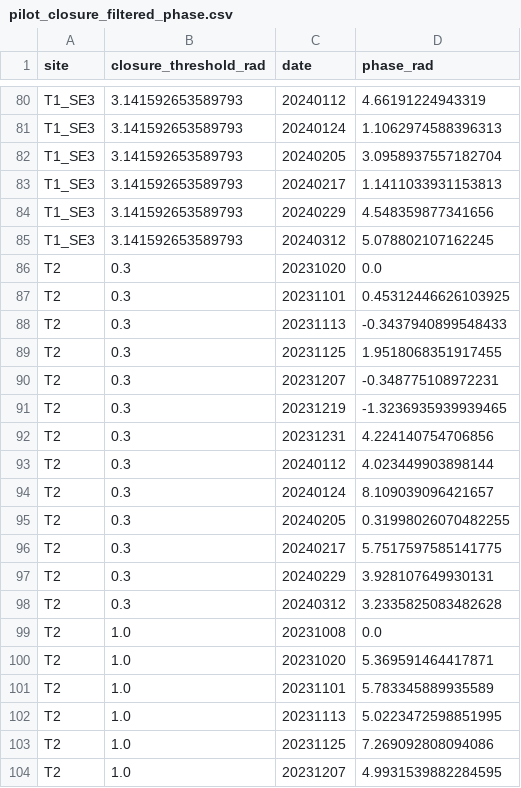
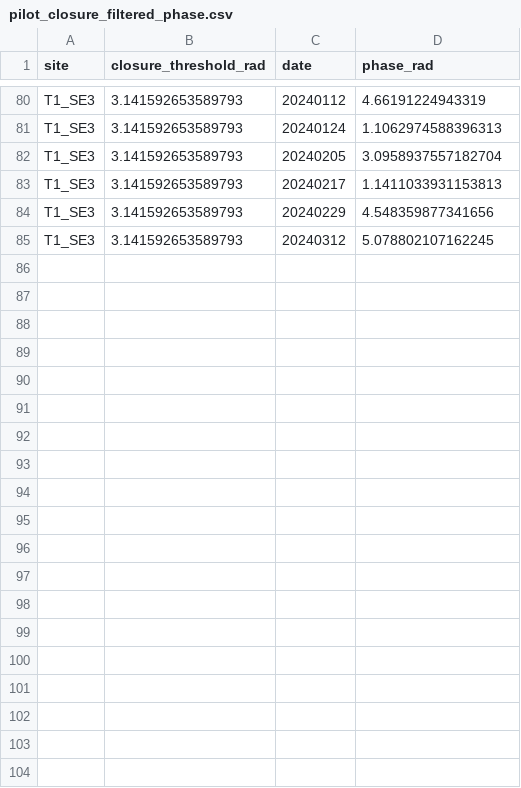
Before and after one commit to mkhalili1355/shiraz-fars-insar-groundwater-subsidence, a CSV file: marvdasht_revision/pilot_closure_filtered_phase.csv, drawn as a sheet; only a part is shown, gaps mark what is left out; the diff covers the shown part only; the diff names each change by its address in the sheet, - before the commit and + after, or states it on an @@ line.

```diff
--- a/marvdasht_revision/pilot_closure_filtered_phase.csv
+++ b/marvdasht_revision/pilot_closure_filtered_phase.csv
-row 86: T2 | 0.3 | 20231020 | 0.0
-row 87: T2 | 0.3 | 20231101 | 0.45312446626103925
-row 88: T2 | 0.3 | 20231113 | -0.3437940899548433
-row 89: T2 | 0.3 | 20231125 | 1.9518068351917455
-row 90: T2 | 0.3 | 20231207 | -0.348775108972231
-row 91: T2 | 0.3 | 20231219 | -1.3236935939939465
-row 92: T2 | 0.3 | 20231231 | 4.224140754706856
-row 93: T2 | 0.3 | 20240112 | 4.023449903898144
-row 94: T2 | 0.3 | 20240124 | 8.109039096421657
-row 95: T2 | 0.3 | 20240205 | 0.31998026070482255
-row 96: T2 | 0.3 | 20240217 | 5.7517597585141775
-row 97: T2 | 0.3 | 20240229 | 3.928107649930131
-row 98: T2 | 0.3 | 20240312 | 3.2335825083482628
-row 99: T2 | 1.0 | 20231008 | 0.0
-row 100: T2 | 1.0 | 20231020 | 5.369591464417871
-row 101: T2 | 1.0 | 20231101 | 5.783345889935589
-row 102: T2 | 1.0 | 20231113 | 5.0223472598851995
-row 103: T2 | 1.0 | 20231125 | 7.269092808094086
-row 104: T2 | 1.0 | 20231207 | 4.9931539882284595
```
Also changed, not shown: 22 removed rows elsewhere in this file, marvdasht_revision/pilot_phase_samples.csv, 12 other files.
